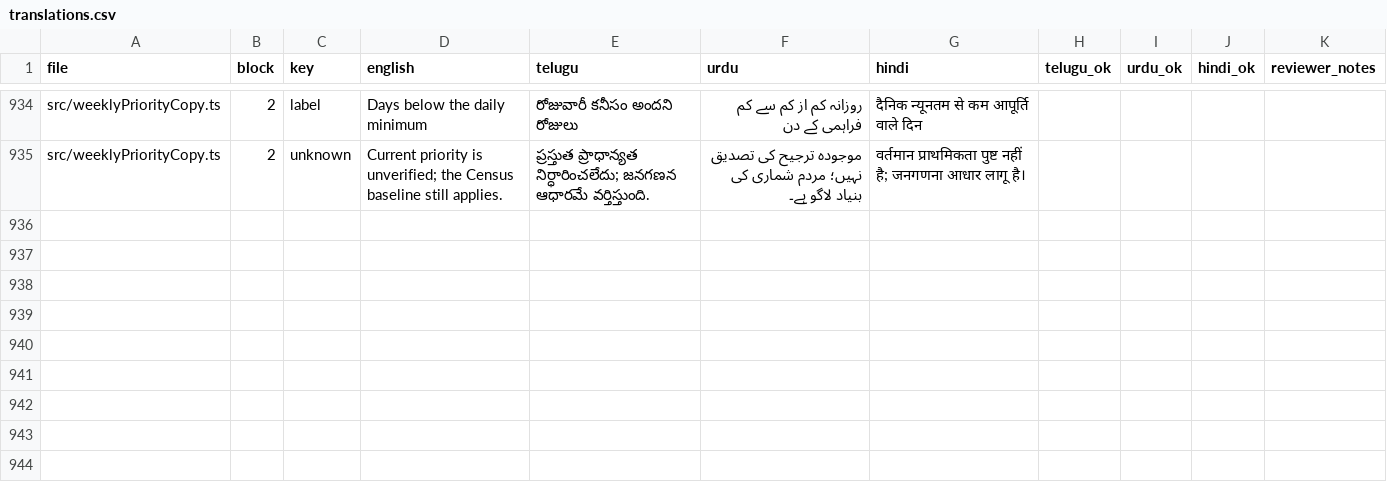
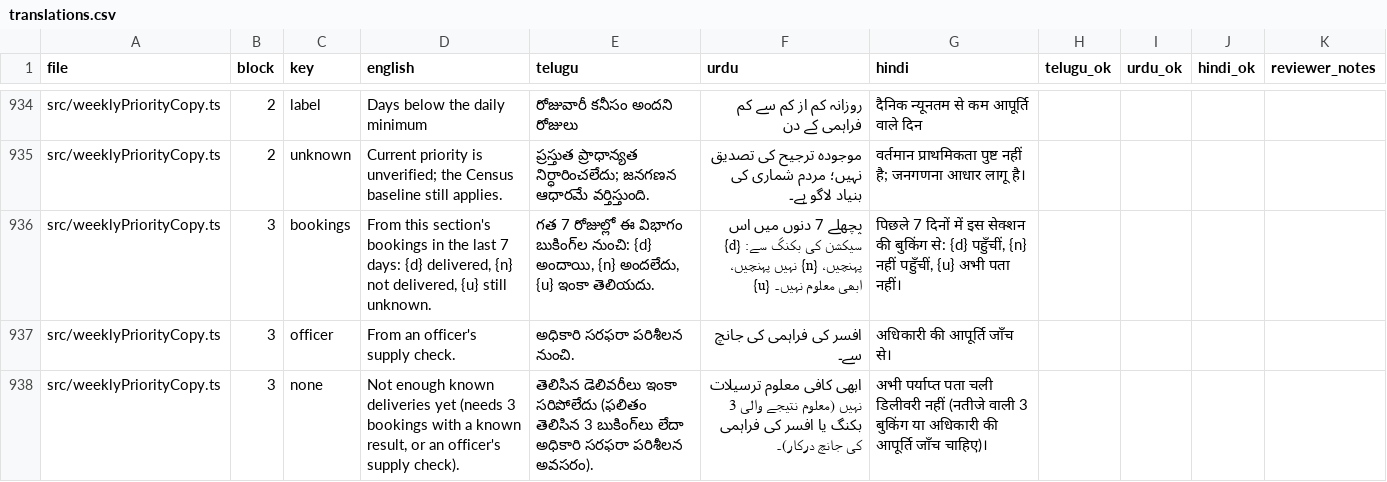
Before and after one commit to Tabsirshaikh/jallekha, a CSV file: docs/translation_review/translations.csv, drawn as a sheet; only a part is shown, gaps mark what is left out; the diff names each change by its address in the sheet, - before the commit and + after, or states it on an @@ line.

```diff
--- a/docs/translation_review/translations.csv
+++ b/docs/translation_review/translations.csv
+row 936: src/weeklyPriorityCopy.ts | 3 | bookings | From this section's bookings in the last 7 days: {d} delivered, {n} not delivered, {u} still unknown. | గత 7 రోజుల్లో ఈ విభాగం బుకింగ్‌ల నుంచి: {d} అందాయి, {n} అందలేదు, {u} ఇంకా తెలియదు. | پچھلے 7 دنوں میں اس سیکشن کی بکنگ سے: {d} پہنچیں، {n} نہیں پہنچیں، {u} ابھی معلوم نہیں۔ | पिछले 7 दिनों में इस सेक्शन की बुकिंग से: {d} पहुँचीं, {n} नहीं पहुँचीं, {u} अभी पता नहीं।
+row 937: src/weeklyPriorityCopy.ts | 3 | officer | From an officer's supply check. | అధికారి సరఫరా పరిశీలన నుంచి. | افسر کی فراہمی کی جانچ سے۔ | अधिकारी की आपूर्ति जाँच से।
+row 938: src/weeklyPriorityCopy.ts | 3 | none | Not enough known deliveries yet (needs 3 bookings with a known result, or an officer's supply check). | తెలిసిన డెలివరీలు ఇంకా సరిపోలేదు (ఫలితం తెలిసిన 3 బుకింగ్‌లు లేదా అధికారి సరఫరా పరిశీలన అవసరం). | ابھی کافی معلوم ترسیلات نہیں (معلوم نتیجے والی 3 بکنگ یا افسر کی فراہمی کی جانچ درکار)۔ | अभी पर्याप्त पता चली डिलीवरी नहीं (नतीजे वाली 3 बुकिंग या अधिकारी की आपूर्ति जाँच चाहिए)।
```
Also changed, not shown: docs/features.csv, 23 other files.
